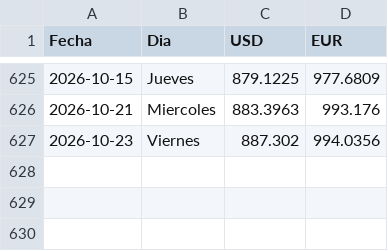
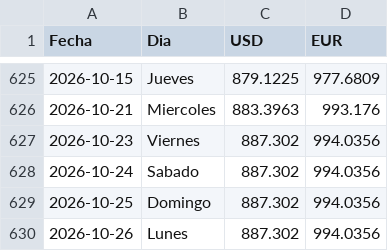
Before and after one commit to boadar/reporte-cobranza, a CSV file: data/tasas_bcv.csv, drawn as a sheet; only a part is shown, gaps mark what is left out; the diff names each change by its address in the sheet, - before the commit and + after, or states it on an @@ line.

Commit message:
tasas BCV al 2026-10-26 (USD 887.302)

```diff
--- a/data/tasas_bcv.csv
+++ b/data/tasas_bcv.csv
+row 628: 2026-10-24 | Sabado | 887.302 | 994.0356
+row 629: 2026-10-25 | Domingo | 887.302 | 994.0356
+row 630: 2026-10-26 | Lunes | 887.302 | 994.0356
```
Also changed, not shown: 1 other file.
